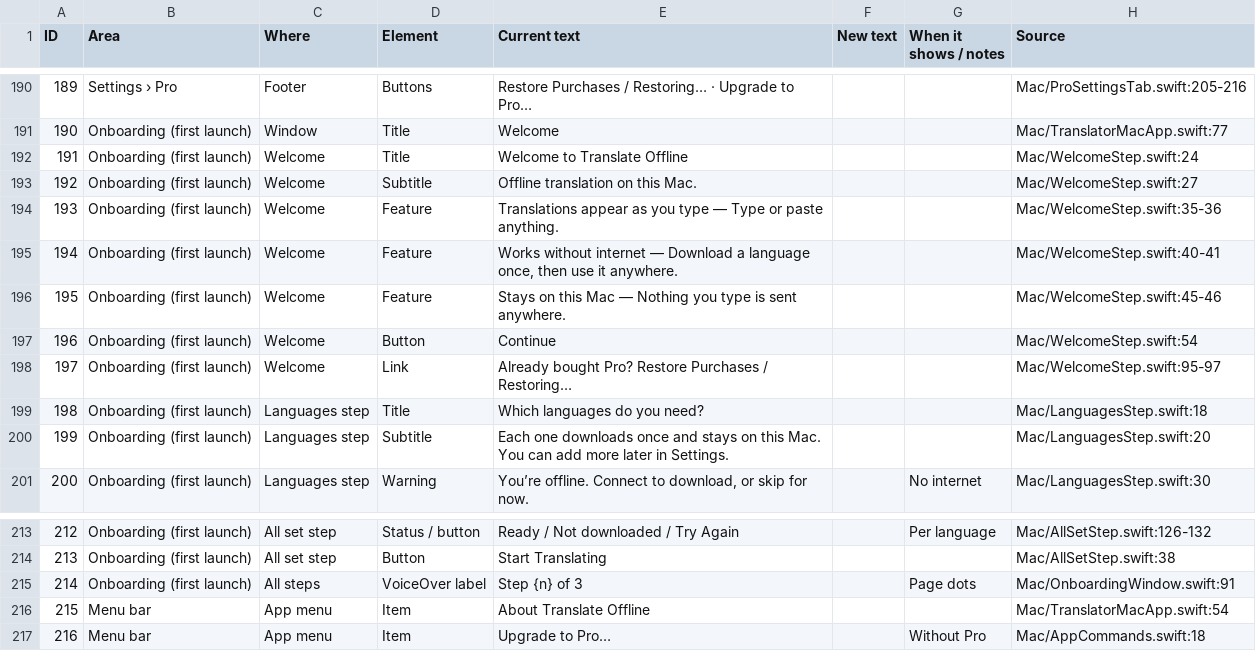
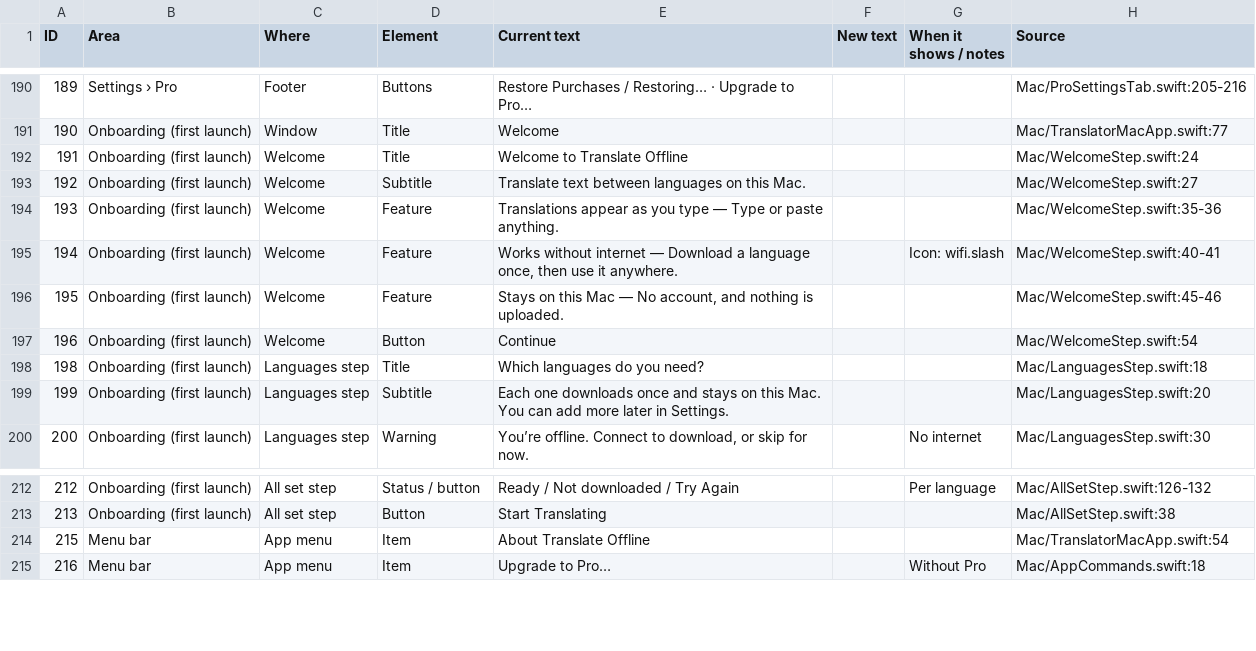
Before and after one commit to iosipratama/translatormac, a CSV file: Docs/Mac App Text.csv, drawn as a sheet; only a part is shown, gaps mark what is left out.

Commit message:
Simplify the welcome screen
New subtitle and privacy line, a no-Wi-Fi icon for working without
internet, and no Restore Purchases link or page dots; Restore stays in
the upgrade screen and Settings › Pro.

```diff
--- a/Docs/Mac App Text.csv
+++ b/Docs/Mac App Text.csv
@@ -192,8 +192,7 @@ ID,Area,Where,Element,Current text,New text,When it shows / notes,Source
 191,Onboarding (first launch),Welcome,Title,Welcome to Translate Offline,,,Mac/WelcomeStep.swift:24
-192,Onboarding (first launch),Welcome,Subtitle,Offline translation on this Mac.,,,Mac/WelcomeStep.swift:27
+192,Onboarding (first launch),Welcome,Subtitle,Translate text between languages on this Mac.,,,Mac/WelcomeStep.swift:27
 193,Onboarding (first launch),Welcome,Feature,Translations appear as you type — Type or paste anything.,,,Mac/WelcomeStep.swift:35-36
-194,Onboarding (first launch),Welcome,Feature,"Works without internet — Download a language once, then use it anywhere.",,,Mac/WelcomeStep.swift:40-41
-195,Onboarding (first launch),Welcome,Feature,Stays on this Mac — Nothing you type is sent anywhere.,,,Mac/WelcomeStep.swift:45-46
+194,Onboarding (first launch),Welcome,Feature,"Works without internet — Download a language once, then use it anywhere.",,Icon: wifi.slash,Mac/WelcomeStep.swift:40-41
+195,Onboarding (first launch),Welcome,Feature,"Stays on this Mac — No account, and nothing is uploaded.",,,Mac/WelcomeStep.swift:45-46
 196,Onboarding (first launch),Welcome,Button,Continue,,,Mac/WelcomeStep.swift:54
-197,Onboarding (first launch),Welcome,Link,Already bought Pro? Restore Purchases / Restoring…,,,Mac/WelcomeStep.swift:95-97
 198,Onboarding (first launch),Languages step,Title,Which languages do you need?,,,Mac/LanguagesStep.swift:18
@@ -214,3 +213,2 @@ ID,Area,Where,Element,Current text,New text,When it shows / notes,Source
 213,Onboarding (first launch),All set step,Button,Start Translating,,,Mac/AllSetStep.swift:38
-214,Onboarding (first launch),All steps,VoiceOver label,Step {n} of 3,,Page dots,Mac/OnboardingWindow.swift:91
 215,Menu bar,App menu,Item,About Translate Offline,,,Mac/TranslatorMacApp.swift:54
```
Also changed, not shown: 4 other files.
